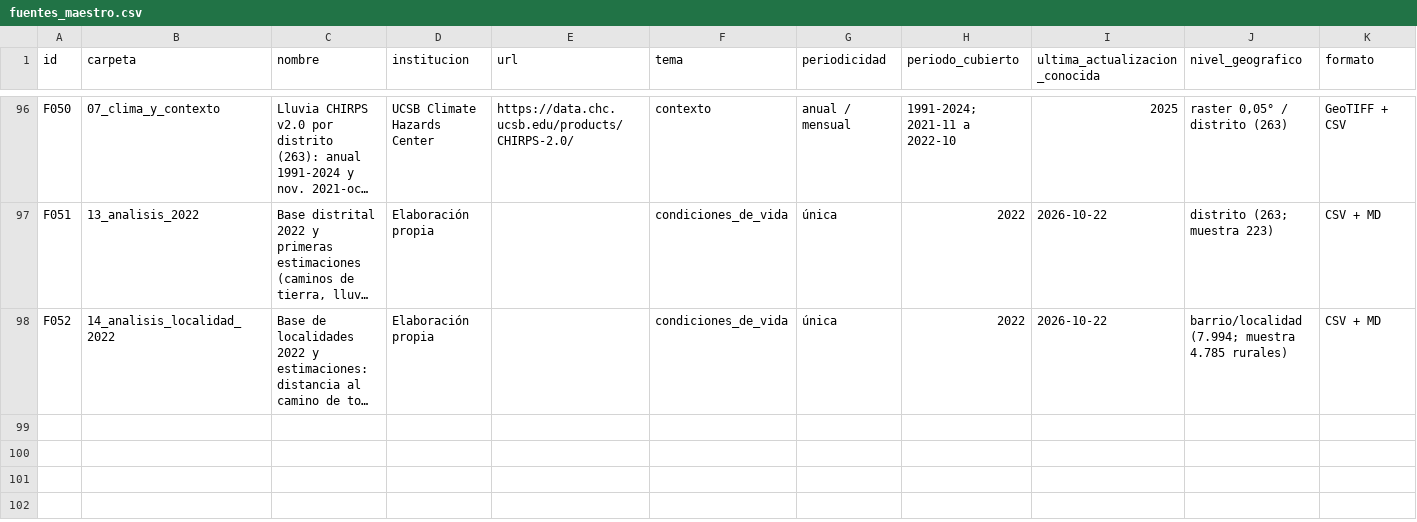
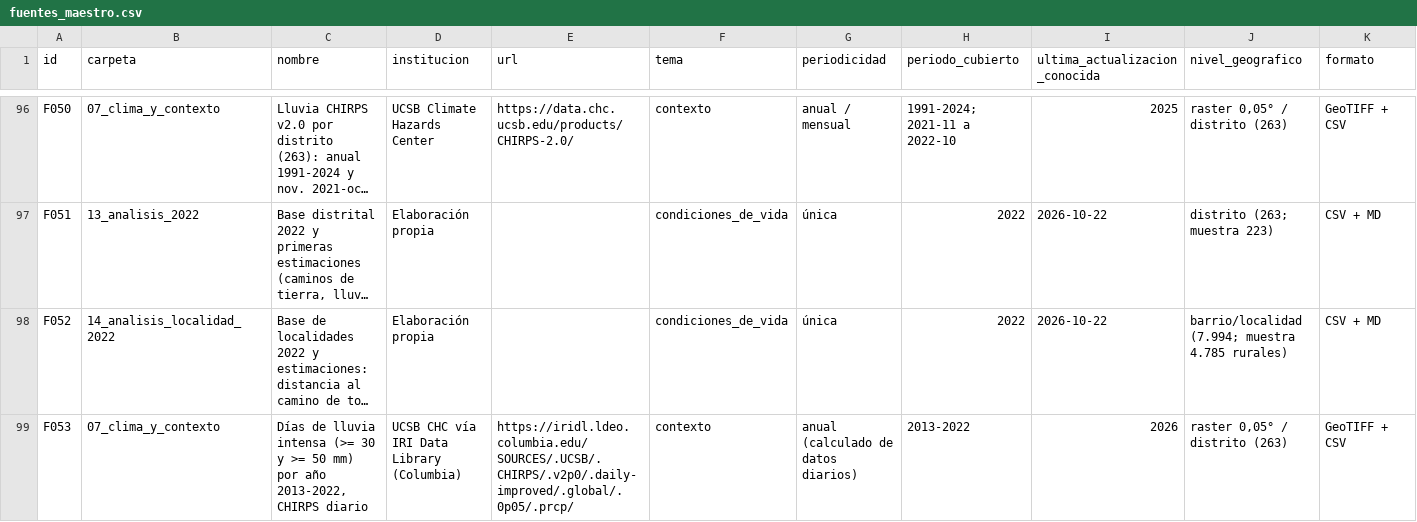
Before and after one commit to ovandofernando-cyber/Infraestructura_caminos, a CSV file: _arquitectura/fuentes_maestro.csv, drawn as a sheet; only a part is shown, gaps mark what is left out; long unchanged cells end in …; rows hold the shown columns only; the diff names each change by its address in the sheet, - before the commit and + after, or states it on an @@ line.

```diff
--- a/_arquitectura/fuentes_maestro.csv
+++ b/_arquitectura/fuentes_maestro.csv
+row 99: F053 | 07_clima_y_contexto | Días de lluvia intensa (>= 30 y >= 50 mm) por año 2013-2022, CHIRPS diario | UCSB CHC vía IRI Data Library (Columbia) | https://iridl.ldeo.columbia.edu/SOURCES/.UCSB/.CHIRPS/.v2p0/.daily-improved/.global/.0p05/.prcp/ | contexto | anual (calculado de datos diarios) | 2013-2022 | 2026 | raster 0,05° / distrito (263) | GeoTIFF + CSV
```
Also changed, not shown: _inventario_archivos.csv, 32 other files.
